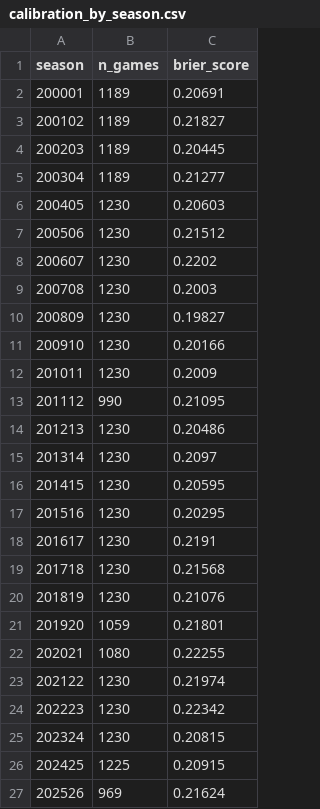
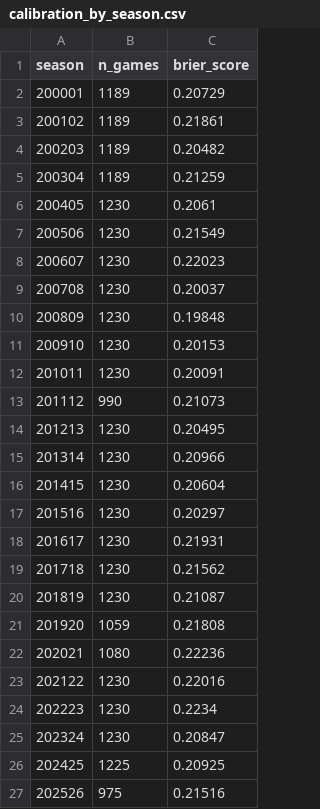
Before and after one commit to SpencerGoss/nba-analytics-project, a CSV file: reports/calibration/calibration_by_season.csv, drawn as a sheet.

```diff
--- a/reports/calibration/calibration_by_season.csv
+++ b/reports/calibration/calibration_by_season.csv
@@ -1,27 +1,27 @@
 season,n_games,brier_score
-200001,1189,0.20691
-200102,1189,0.21827
-200203,1189,0.20445
-200304,1189,0.21277
-200405,1230,0.20603
-200506,1230,0.21512
-200607,1230,0.2202
-200708,1230,0.2003
-200809,1230,0.19827
-200910,1230,0.20166
-201011,1230,0.2009
-201112,990,0.21095
-201213,1230,0.20486
-201314,1230,0.2097
-201415,1230,0.20595
-201516,1230,0.20295
-201617,1230,0.2191
-201718,1230,0.21568
-201819,1230,0.21076
-201920,1059,0.21801
-202021,1080,0.22255
-202122,1230,0.21974
-202223,1230,0.22342
-202324,1230,0.20815
-202425,1225,0.20915
-202526,969,0.21624
+200001,1189,0.20729
+200102,1189,0.21861
+200203,1189,0.20482
+200304,1189,0.21259
+200405,1230,0.2061
+200506,1230,0.21549
+200607,1230,0.22023
+200708,1230,0.20037
+200809,1230,0.19848
+200910,1230,0.20153
+201011,1230,0.20091
+201112,990,0.21073
+201213,1230,0.20495
+201314,1230,0.20966
+201415,1230,0.20604
+201516,1230,0.20297
+201617,1230,0.21931
+201718,1230,0.21562
+201819,1230,0.21087
+201920,1059,0.21808
+202021,1080,0.22236
+202122,1230,0.22016
+202223,1230,0.2234
+202324,1230,0.20847
+202425,1225,0.20925
+202526,975,0.21516
```
Also changed, not shown: reports/calibration/calibration_bins.csv, 4 other files.
